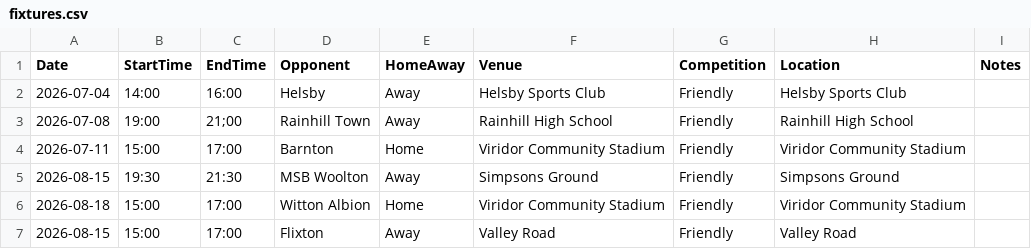
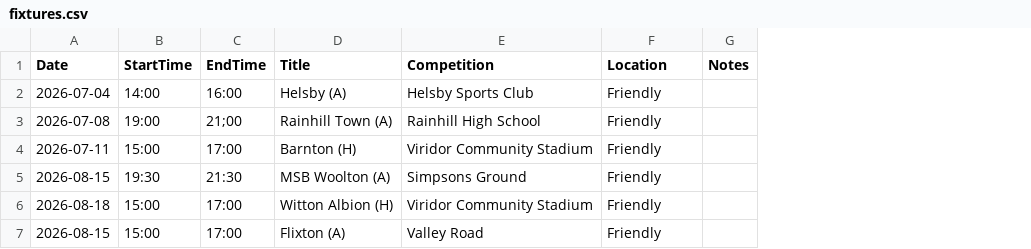
Before and after one commit to gbebbs/RuncornTownFixtures, a CSV file: fixtures.csv, drawn as a sheet; removed rows and columns are numbered as before the commit, all else as after; the diff names each change by its address in the sheet, - before the commit and + after, or states it on an @@ line.

Commit message:
Update fixtures.csv to include Title column

```diff
--- a/fixtures.csv
+++ b/fixtures.csv
-column D (Opponent), rows 2-7: Helsby | Rainhill Town | Barnton | MSB Woolton | Witton Albion | Flixton
-column E (HomeAway), rows 2-7: Away | Away | Home | Away | Home | Away
+column D (Title), rows 2-7: Helsby (A) | Rainhill Town (A) | Barnton (H) | MSB Woolton (A) | Witton Albion (H) | Flixton (A)
-column H (Location), rows 2-7: Helsby Sports Club | Rainhill High School | Viridor Community Stadium | Simpsons Ground | Viridor Community Stadium | Valley Road
-E1: Venue
+E1: Competition
-F1: Competition
+F1: Location
```
